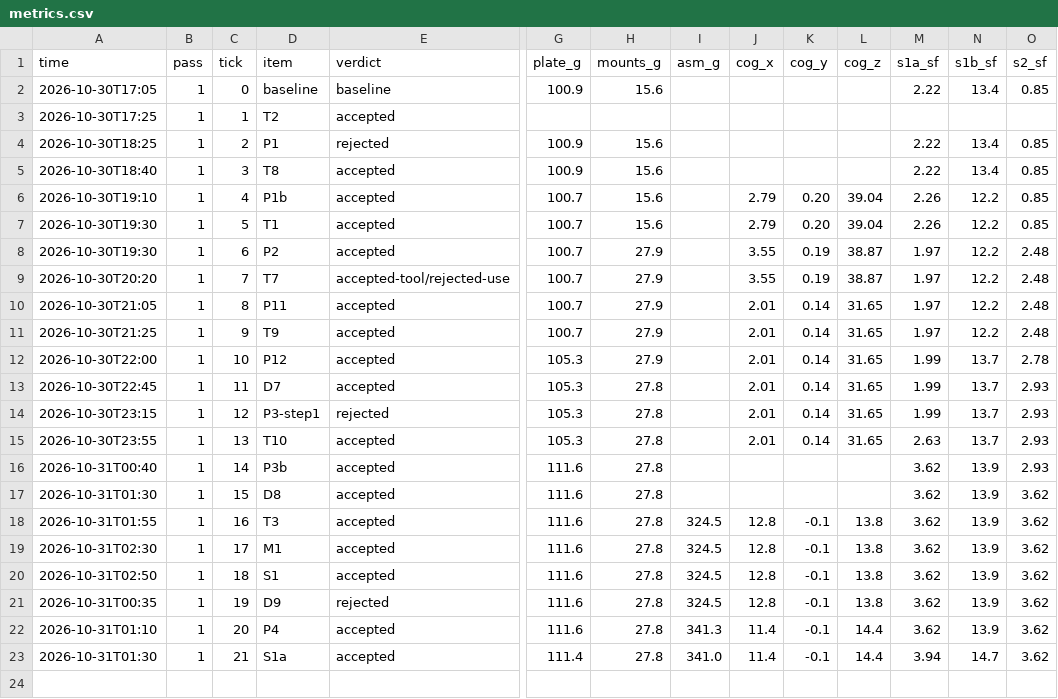
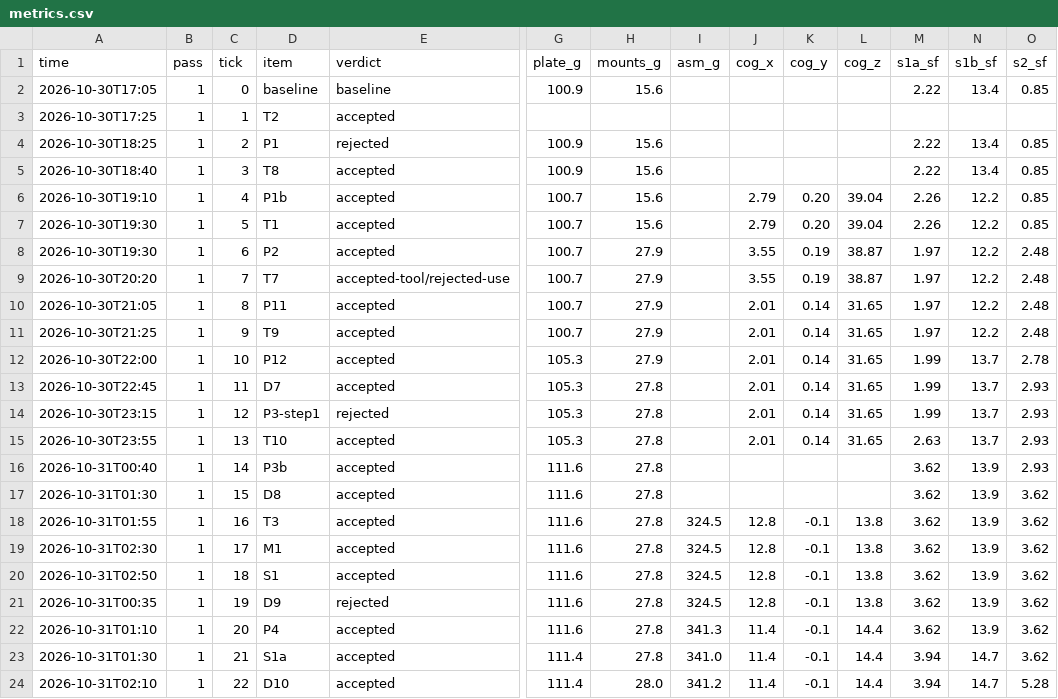
Before and after one commit to 0mdb/robot-buddy, a CSV file: docs/cad/loop/metrics.csv, drawn as a sheet; only a part is shown, gaps mark what is left out; rows hold the shown columns only; the diff names each change by its address in the sheet, - before the commit and + after, or states it on an @@ line.

```diff
--- a/docs/cad/loop/metrics.csv
+++ b/docs/cad/loop/metrics.csv
+row 24: 2026-10-31T02:10 | 1 | 22 | D10 | accepted | 111.4 | 28.0 | 341.2 | 11.4 | -0.1 | 14.4 | 3.94 | 14.7 | 5.28
```
Also changed, not shown: 22 other files.
